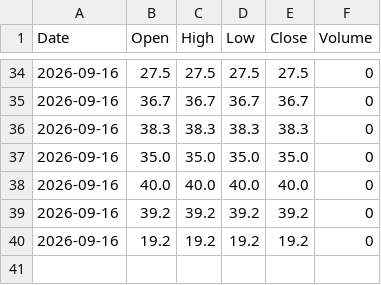
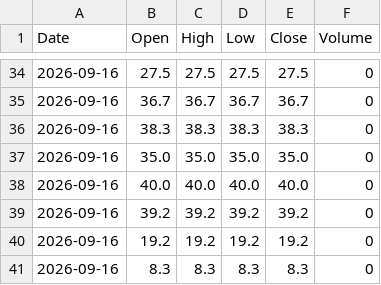
Before and after one commit to Pentoptok/brent-sentiment-data, a CSV file: sentiment_data.csv, drawn as a sheet; only a part is shown, gaps mark what is left out; the diff names each change by its address in the sheet, - before the commit and + after, or states it on an @@ line.

Commit message:
Update 2026-09-16T05:14:24.572979+00:00

```diff
--- a/sentiment_data.csv
+++ b/sentiment_data.csv
+row 41: 2026-09-16 | 8.3 | 8.3 | 8.3 | 8.3 | 0
```
